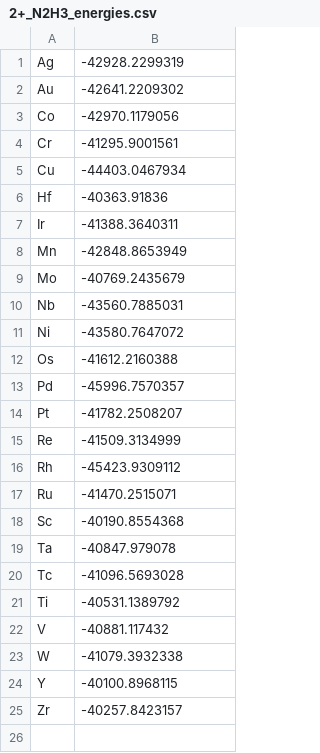
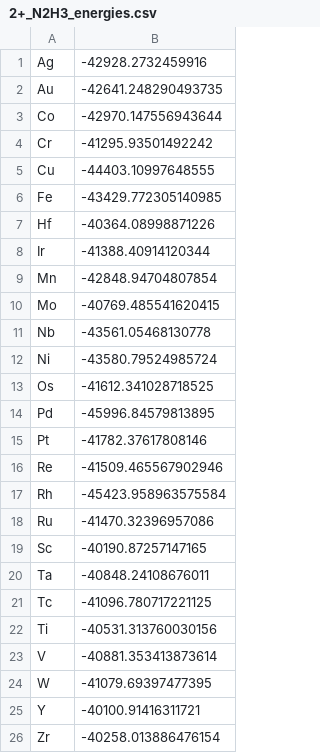
Before and after one commit to medford-group/Computational-Study-of-Transition-Metal-Substitutions, a CSV file: data/data/2+_N2H3_energies.csv, drawn as a sheet.

Commit message:
new data

```diff
--- a/data/data/2+_N2H3_energies.csv
+++ b/data/data/2+_N2H3_energies.csv
@@ -1,25 +1,26 @@
-Ag,-42928.2299319
-Au,-42641.2209302
-Co,-42970.1179056
-Cr,-41295.9001561
-Cu,-44403.0467934
-Hf,-40363.91836
-Ir,-41388.3640311
-Mn,-42848.8653949
-Mo,-40769.2435679
-Nb,-43560.7885031
-Ni,-43580.7647072
-Os,-41612.2160388
-Pd,-45996.7570357
-Pt,-41782.2508207
-Re,-41509.3134999
-Rh,-45423.9309112
-Ru,-41470.2515071
-Sc,-40190.8554368
-Ta,-40847.979078
-Tc,-41096.5693028
-Ti,-40531.1389792
-V,-40881.117432
-W,-41079.3932338
-Y,-40100.8968115
-Zr,-40257.8423157
+Ag,-42928.2732459916
+Au,-42641.248290493735
+Co,-42970.147556943644
+Cr,-41295.93501492242
+Cu,-44403.10997648555
+Fe,-43429.772305140985
+Hf,-40364.08998871226
+Ir,-41388.40914120344
+Mn,-42848.94704807854
+Mo,-40769.485541620415
+Nb,-43561.05468130778
+Ni,-43580.79524985724
+Os,-41612.341028718525
+Pd,-45996.84579813895
+Pt,-41782.37617808146
+Re,-41509.465567902946
+Rh,-45423.958963575584
+Ru,-41470.32396957086
+Sc,-40190.87257147165
+Ta,-40848.24108676011
+Tc,-41096.780717221125
+Ti,-40531.313760030156
+V,-40881.353413873614
+W,-41079.69397477395
+Y,-40100.91416311721
+Zr,-40258.013886476154
```
Also changed, not shown: data/data/2+_N2H2_energies.csv, data/data/2+_N2H_energies.csv, 24 other files.
